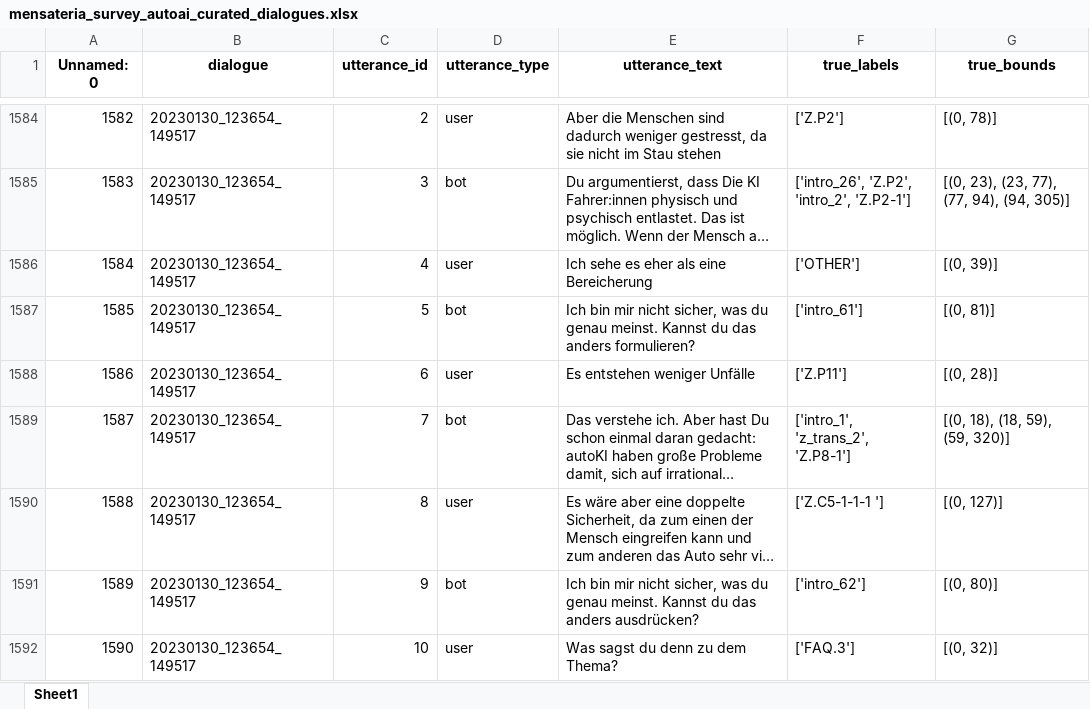
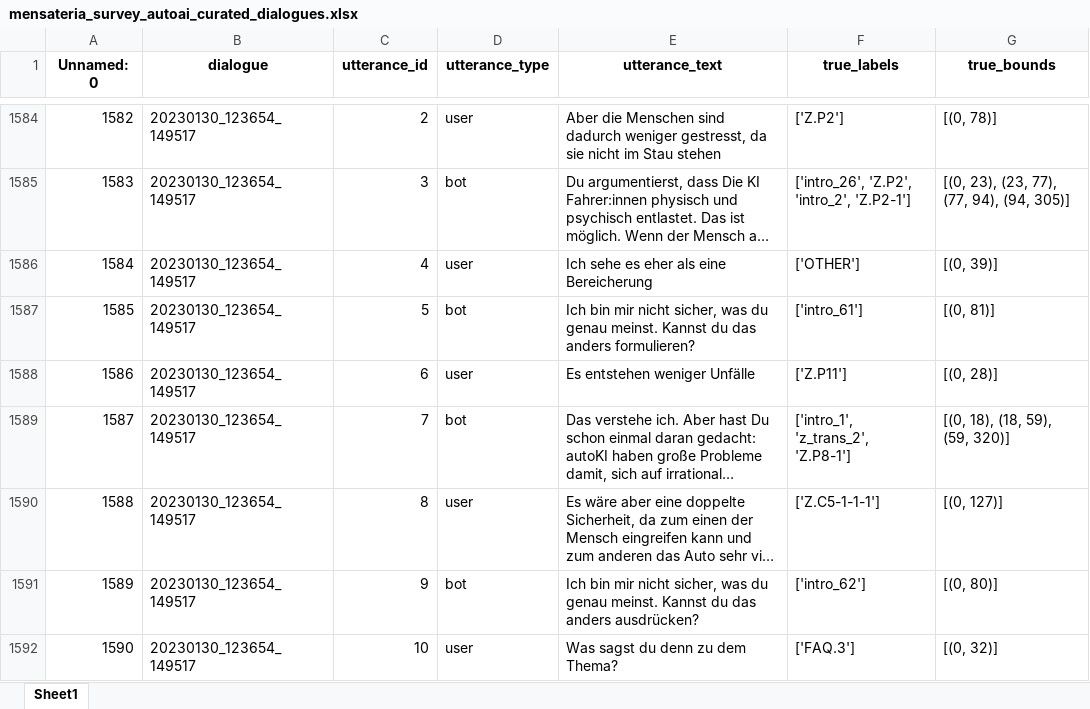
Before and after one commit to HaupChris/ethikchat-experiment-argument-classification, an Excel workbook: data/external/ethikchat_data-main/mensateria_survey/processed/curated/mensateria_survey_autoai_curated_dialogues.xlsx, sheet Sheet1, drawn as a sheet; only a part is shown, gaps mark what is left out; long unchanged cells end in …; values as stored, in another font and other column widths than the file's, no borders; the diff names each change by its address in the sheet, - before the commit and + after, or states it on an @@ line.

Commit message:
remove trailing white space on label

```diff
--- a/data/external/ethikchat_data-main/mensateria_survey/processed/curated/mensateria_survey_autoai_curated_dialogues.xlsx (sheet Sheet1)
+++ b/data/external/ethikchat_data-main/mensateria_survey/processed/curated/mensateria_survey_autoai_curated_dialogues.xlsx (sheet Sheet1)
-F1590 (true_labels): ['Z.C5-1-1-1 ']
+F1590 (true_labels): ['Z.C5-1-1-1']
```
